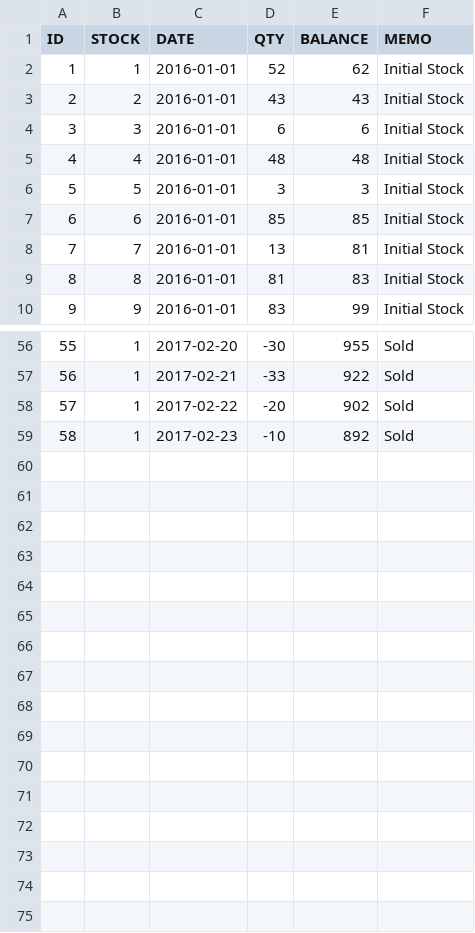
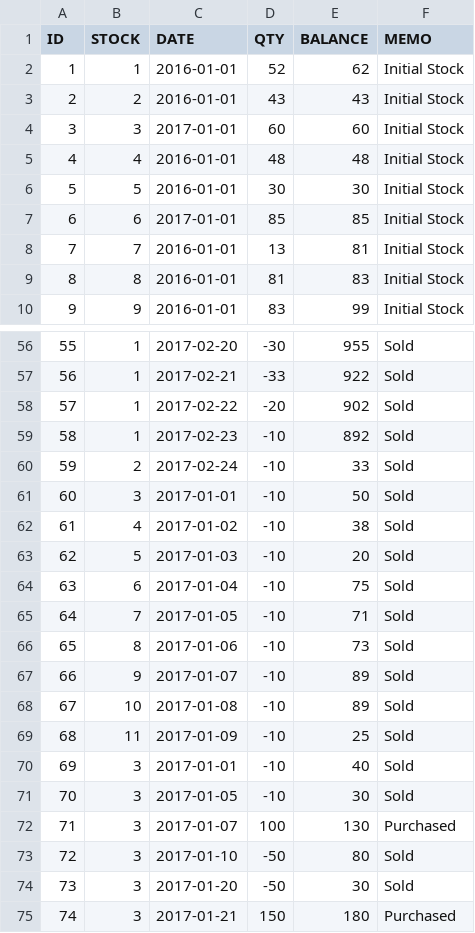
Before and after one commit to gitmahmud/effective-octo-goggles, a CSV file: WebContent/data/TRANS-TRANS.csv, drawn as a sheet; only a part is shown, gaps mark what is left out.

```diff
--- a/WebContent/data/TRANS-TRANS.csv
+++ b/WebContent/data/TRANS-TRANS.csv
@@ -3,6 +3,6 @@ ID,STOCK,DATE,QTY,BALANCE,MEMO
 2,2,2016-01-01,43,43,Initial Stock
-3,3,2016-01-01,6,6,Initial Stock
+3,3,2017-01-01,60,60,Initial Stock
 4,4,2016-01-01,48,48,Initial Stock
-5,5,2016-01-01,3,3,Initial Stock
-6,6,2016-01-01,85,85,Initial Stock
+5,5,2016-01-01,30,30,Initial Stock
+6,6,2017-01-01,85,85,Initial Stock
 7,7,2016-01-01,13,81,Initial Stock
@@ -59 +59,17 @@ ID,STOCK,DATE,QTY,BALANCE,MEMO
 58,1,2017-02-23,-10,892,Sold
+59,2,2017-02-24,-10,33,Sold
+60,3,2017-01-01,-10,50,Sold
+61,4,2017-01-02,-10,38,Sold
+62,5,2017-01-03,-10,20,Sold
+63,6,2017-01-04,-10,75,Sold
+64,7,2017-01-05,-10,71,Sold
+65,8,2017-01-06,-10,73,Sold
+66,9,2017-01-07,-10,89,Sold
+67,10,2017-01-08,-10,89,Sold
+68,11,2017-01-09,-10,25,Sold
+69,3,2017-01-01,-10,40,Sold
+70,3,2017-01-05,-10,30,Sold
+71,3,2017-01-07,100,130,Purchased
+72,3,2017-01-10,-50,80,Sold
+73,3,2017-01-20,-50,30,Sold
+74,3,2017-01-21,150,180,Purchased
```
Also changed, not shown: WebContent/data/STOCK-STOCK.csv, 10 other files.
